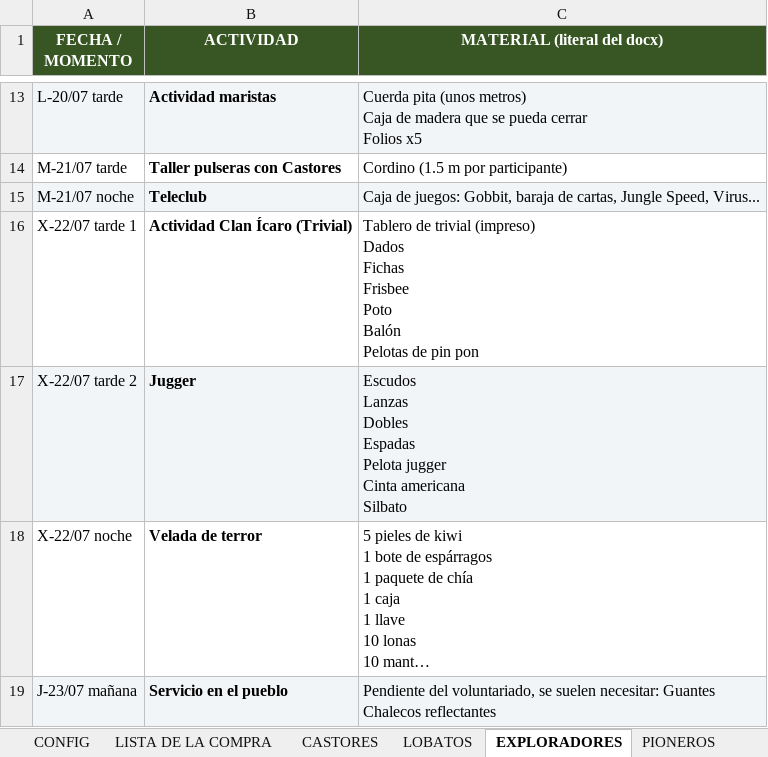
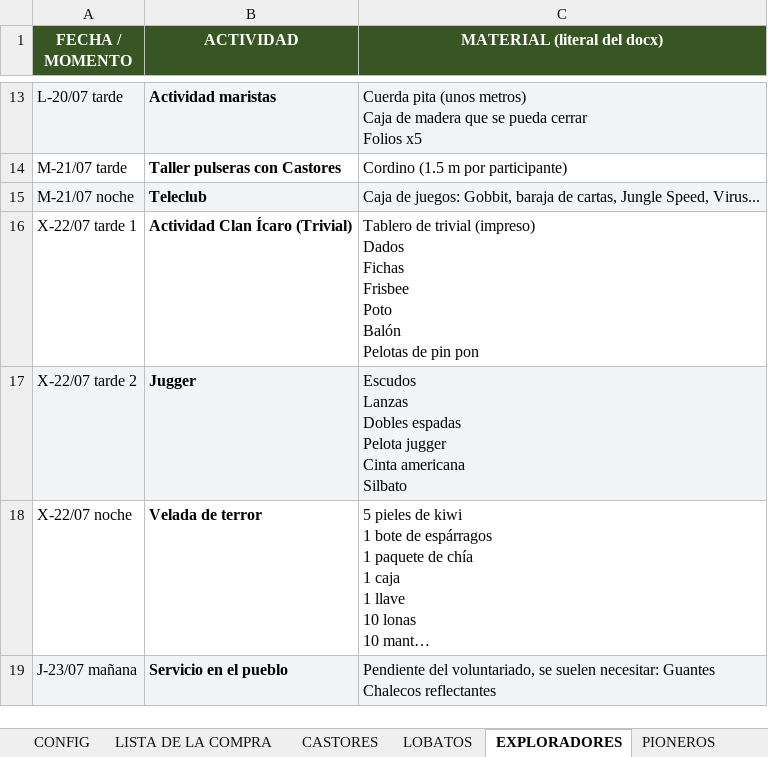
Before and after one commit to FabioBuron/lista-compra-scouts, an Excel workbook: LISTA_COMPRA_CAMPAMENTO.xlsx, sheet EXPLORADORES, drawn as a sheet; only a part is shown, gaps mark what is left out; long unchanged cells end in …; values as stored, in another font and other column widths than the file's, no borders; ↵ is a line break in a cell; the diff names each change by its address in the sheet, - before the commit and + after, or states it on an @@ line.

Commit message:
fix: correct discrepancies in activity materials and regenerate Excel

```diff
--- a/LISTA_COMPRA_CAMPAMENTO.xlsx (sheet EXPLORADORES)
+++ b/LISTA_COMPRA_CAMPAMENTO.xlsx (sheet EXPLORADORES)
-C17 (MATERIAL (literal del docx)): …Lanzas ↵ Dobles ↵ Espadas ↵ Pelota jugger…
+C17 (MATERIAL (literal del docx)): …Lanzas ↵ Dobles espadas ↵ Pelota jugger…
```
Also changed, not shown: sheet LISTA DE LA COMPRA, sheet RUTAS ICARO, sheet PIONEROS, 1 other file.
